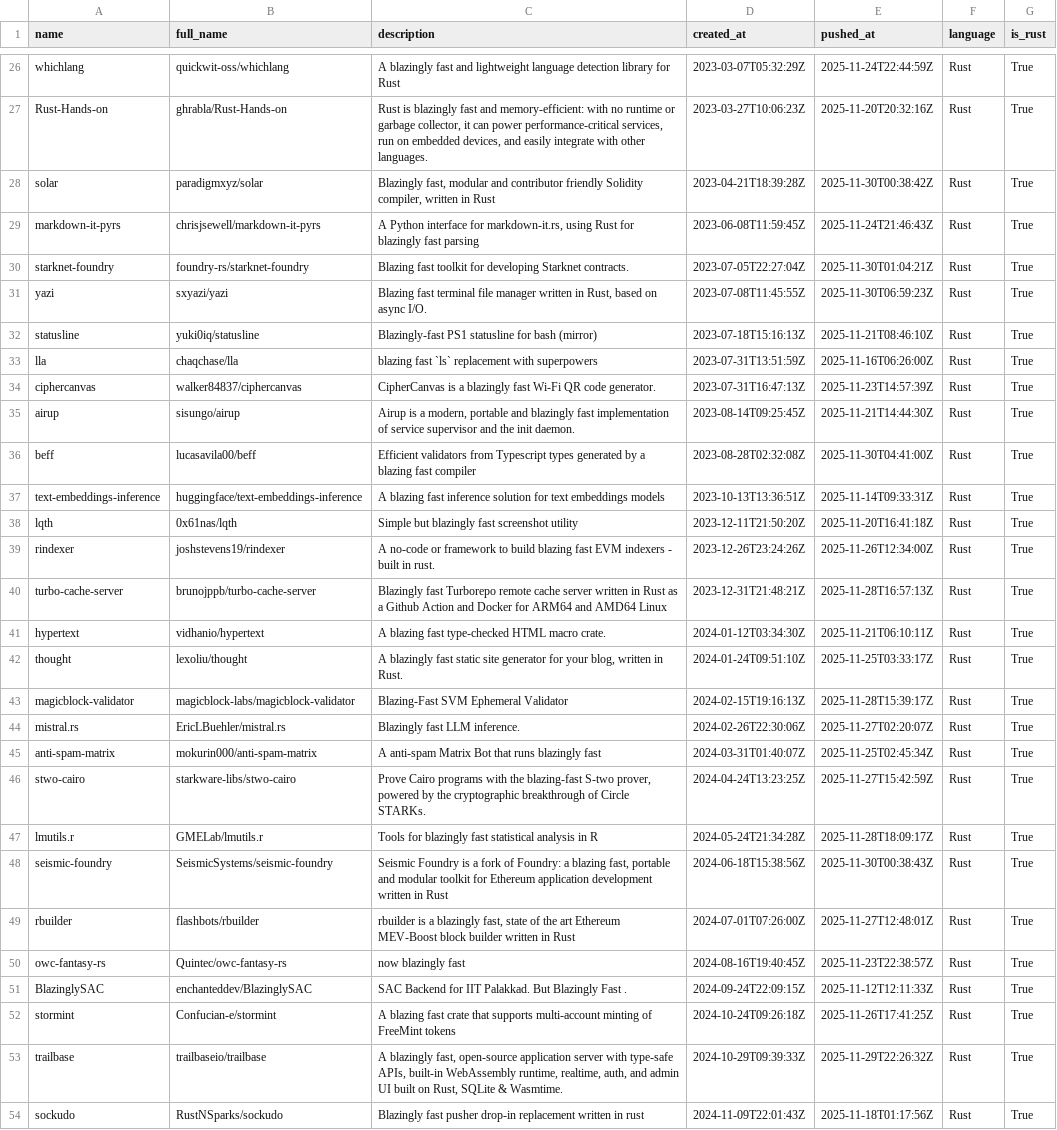
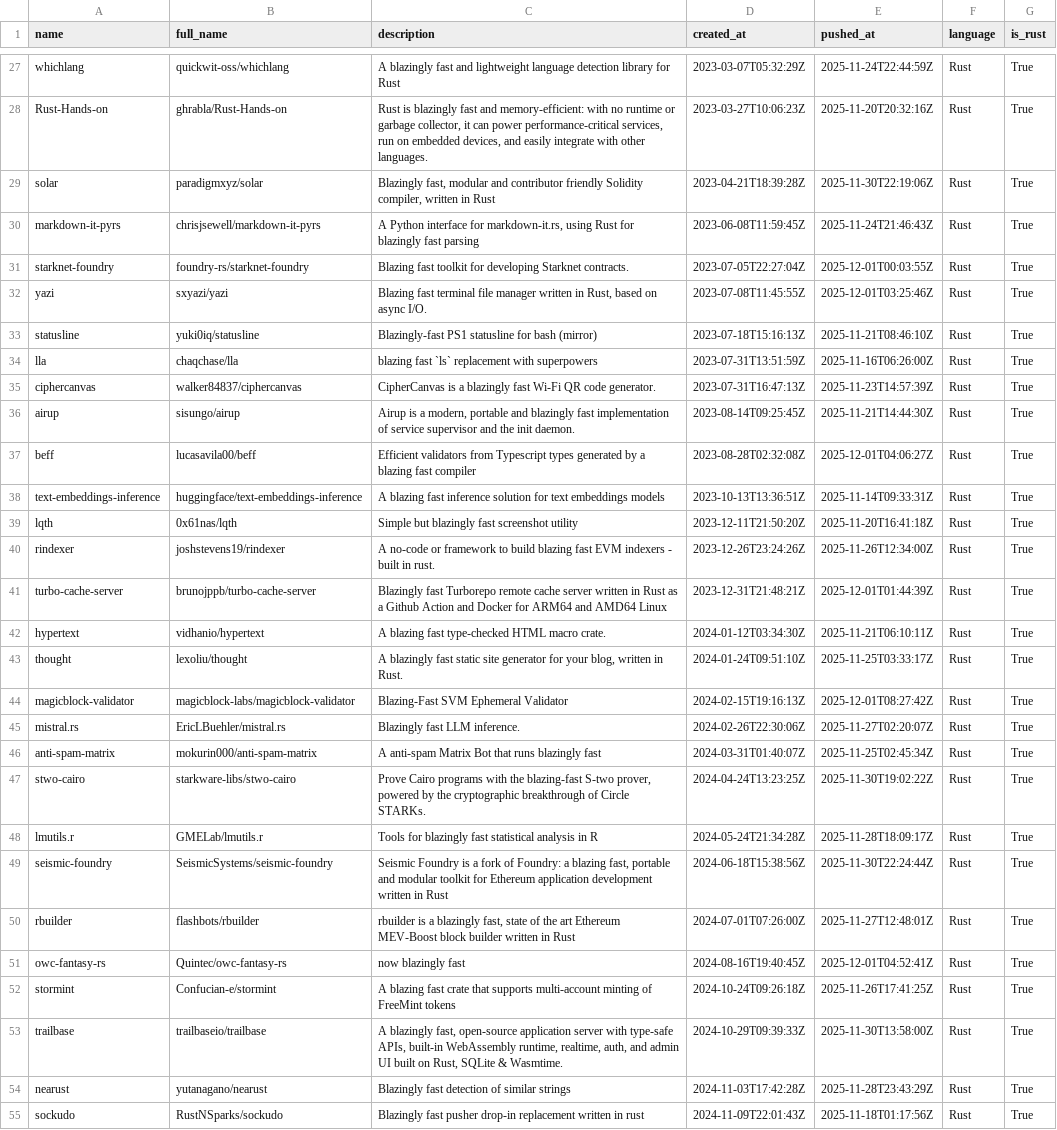
Before and after one commit to ninpnin/days-since-blazingly-fast, a CSV file: data/frameworks_sorted.csv, drawn as a sheet; only a part is shown, gaps mark what is left out; removed rows and columns are numbered as before the commit, all else as after; the diff covers the shown part only; the diff names each change by its address in the sheet, - before the commit and + after, or states it on an @@ line.

```diff
--- a/data/frameworks_sorted.csv
+++ b/data/frameworks_sorted.csv
-E29 (pushed_at): 2025-11-30T00:38:42Z
+E29 (pushed_at): 2025-11-30T22:19:06Z
-E31 (pushed_at): 2025-11-30T01:04:21Z
+E31 (pushed_at): 2025-12-01T00:03:55Z
-E32 (pushed_at): 2025-11-30T06:59:23Z
+E32 (pushed_at): 2025-12-01T03:25:46Z
-E37 (pushed_at): 2025-11-30T04:41:00Z
+E37 (pushed_at): 2025-12-01T04:06:27Z
-E41 (pushed_at): 2025-11-28T16:57:13Z
+E41 (pushed_at): 2025-12-01T01:44:39Z
-E44 (pushed_at): 2025-11-28T15:39:17Z
+E44 (pushed_at): 2025-12-01T08:27:42Z
-E47 (pushed_at): 2025-11-27T15:42:59Z
+E47 (pushed_at): 2025-11-30T19:02:22Z
-E49 (pushed_at): 2025-11-30T00:38:43Z
+E49 (pushed_at): 2025-11-30T22:24:44Z
-E51 (pushed_at): 2025-11-23T22:38:57Z
+E51 (pushed_at): 2025-12-01T04:52:41Z
-row 51: BlazinglySAC | enchanteddev/BlazinglySAC | SAC Backend for IIT Palakkad. But Blazingly Fast . | 2024-09-24T22:09:15Z | 2025-11-12T12:11:33Z | Rust | True
-E53 (pushed_at): 2025-11-29T22:26:32Z
+E53 (pushed_at): 2025-11-30T13:58:00Z
+row 54: nearust | yutanagano/nearust | Blazingly fast detection of similar strings | 2024-11-03T17:42:28Z | 2025-11-28T23:43:29Z | Rust | True
```
Also changed, not shown: 2 added rows, 1 removed row and 33 edited cells elsewhere in this file, data/aggregated_results.csv, data/sample.csv, 6 other files.
